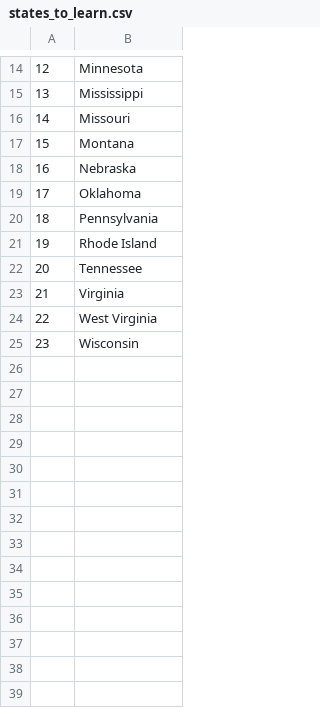
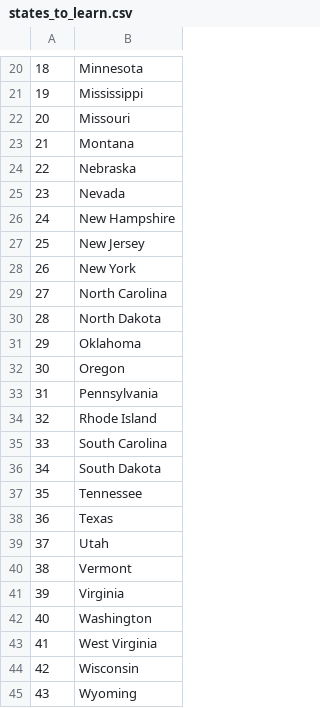
Before and after one commit to fkit00/Python-USA-States-game, a CSV file: states_to_learn.csv, drawn as a sheet; only a part is shown, gaps mark what is left out; the diff covers the shown part only; the diff names each change by its address in the sheet, - before the commit and + after, or states it on an @@ line.

Commit message:
changed it to use list comprehension

```diff
--- a/states_to_learn.csv
+++ b/states_to_learn.csv
@@ column A renumbered between rows 8 and 44 @@
+row 25: 23 | Nevada
+row 26: 24 | New Hampshire
+row 27: 25 | New Jersey
+row 28: 26 | New York
+row 29: 27 | North Carolina
+row 30: 28 | North Dakota
+row 32: 30 | Oregon
+row 35: 33 | South Carolina
+row 36: 34 | South Dakota
+row 38: 36 | Texas
+row 39: 37 | Utah
+row 40: 38 | Vermont
+row 42: 40 | Washington
+row 45: 43 | Wyoming
```
Also changed, not shown: 6 added rows elsewhere in this file, 1 other file.
